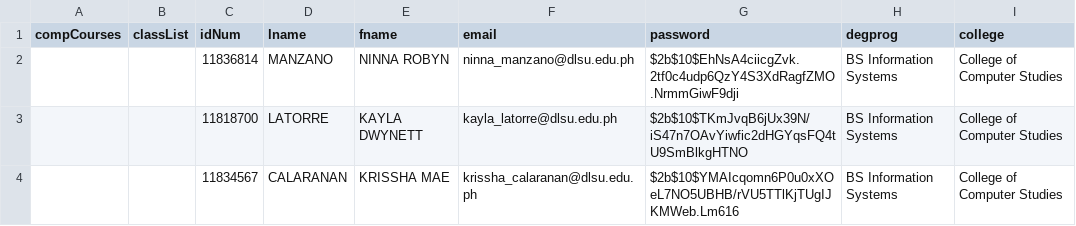
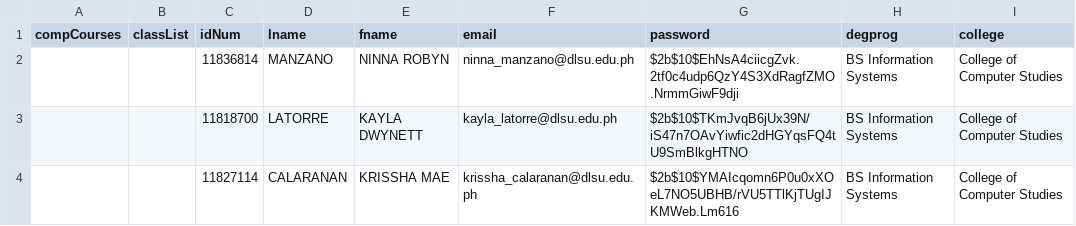
Before and after one commit to ccapdev1920T2/s11g11, a CSV file: models/data imports/students_data.csv, drawn as a sheet.

Commit message:
Updated data imports, created json imports

```diff
--- a/models/data imports/students_data.csv
+++ b/models/data imports/students_data.csv
@@ -3,2 +3,2 @@ compCourses,classList,idNum,lname,fname,email,password,degprog,college
 ,,11818700,LATORRE,KAYLA DWYNETT,kayla_latorre@dlsu.edu.ph,$2b$10$TKmJvqB6jUx39N/iS47n7OAvYiwfic2dHGYqsFQ4tU9SmBlkgHTNO,BS Information Systems,College of Computer Studies
-,,11834567,CALARANAN,KRISSHA MAE,krissha_calaranan@dlsu.edu.ph,$2b$10$YMAIcqomn6P0u0xXOeL7NO5UBHB/rVU5TTlKjTUgIJKMWeb.Lm616,BS Information Systems,College of Computer Studies
+,,11827114,CALARANAN,KRISSHA MAE,krissha_calaranan@dlsu.edu.ph,$2b$10$YMAIcqomn6P0u0xXOeL7NO5UBHB/rVU5TTlKjTUgIJKMWeb.Lm616,BS Information Systems,College of Computer Studies
```
Also changed, not shown: 3 other files.
